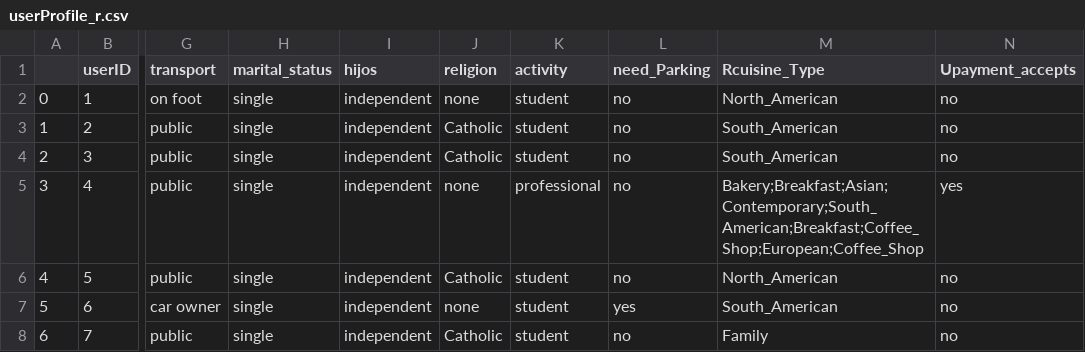
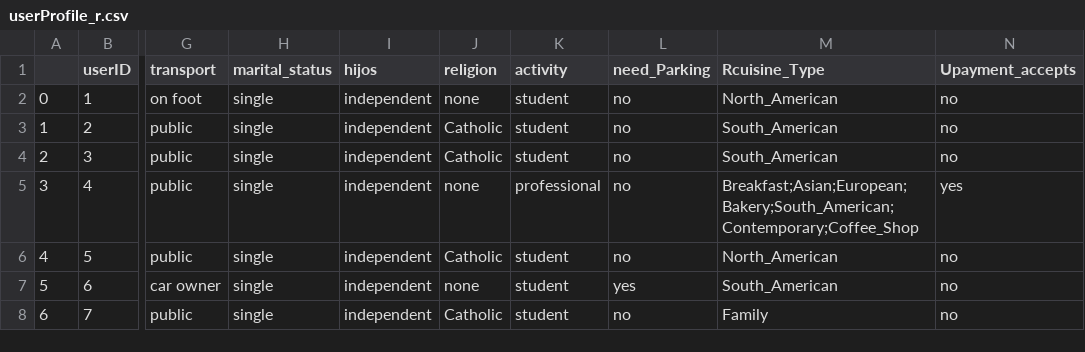
Before and after one commit to JaRodriVi/RestaurantRecomendation, a CSV file: clean_data/userProfile_r.csv, drawn as a sheet; only a part is shown, gaps mark what is left out; the diff covers the shown part only; the diff names each change by its address in the sheet, - before the commit and + after, or states it on an @@ line.

```diff
--- a/clean_data/userProfile_r.csv
+++ b/clean_data/userProfile_r.csv
-M5 (Rcuisine_Type): Bakery;Breakfast;Asian;Contemporary;South_American;Breakfast;Coffee_Shop;European;Coffee_Shop
+M5 (Rcuisine_Type): Breakfast;Asian;European;Bakery;South_American;Contemporary;Coffee_Shop
```
Also changed, not shown: 10 edited cells elsewhere in this file, 6 other files.
